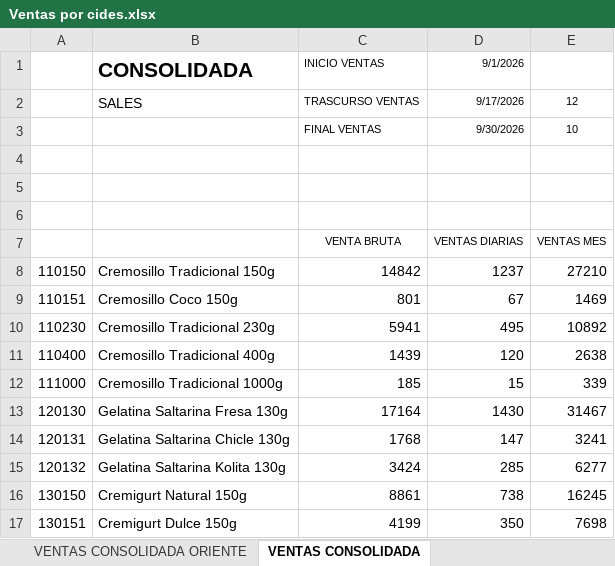
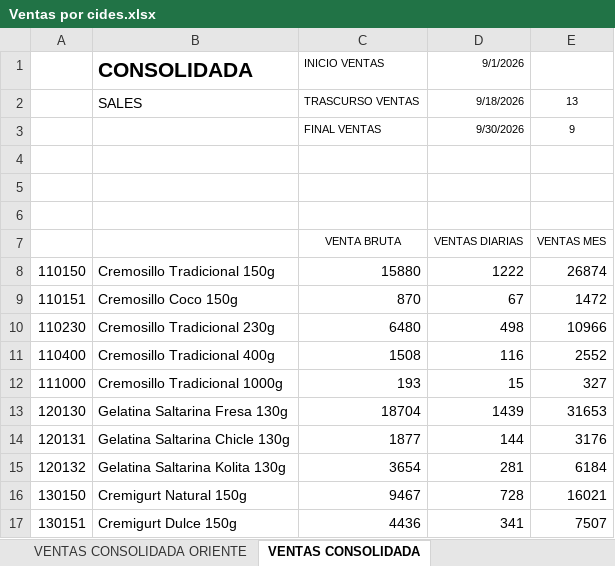
Before and after one commit to logisticasapori1-cell/dashboard-ventas, an Excel workbook: data/Ventas por cides.xlsx, sheet VENTAS CONSOLIDADA, drawn as a sheet; only a part is shown; values as stored, in another font and other column widths than the file's, no borders; the diff covers the shown part only; the diff names each change by its address in the sheet, - before the commit and + after, or states it on an @@ line.

```diff
--- a/data/Ventas por cides.xlsx (sheet VENTAS CONSOLIDADA)
+++ b/data/Ventas por cides.xlsx (sheet VENTAS CONSOLIDADA)
-D2 (9/1/2026): 9/17/2026
+D2 (9/1/2026): 9/18/2026
-E2: 12
+E2: 13
-E3: 10
+E3: 9
-C8 (INICIO VENTAS): 14842
+C8 (INICIO VENTAS): 15880
-D8 (9/1/2026): 1237
+D8 (9/1/2026): 1222
-E8: 27210
+E8: 26874
-C9 (INICIO VENTAS): 801
+C9 (INICIO VENTAS): 870
-E9: 1469
+E9: 1472
-C10 (INICIO VENTAS): 5941
+C10 (INICIO VENTAS): 6480
-D10 (9/1/2026): 495
+D10 (9/1/2026): 498
-E10: 10892
+E10: 10966
-C11 (INICIO VENTAS): 1439
+C11 (INICIO VENTAS): 1508
-D11 (9/1/2026): 120
+D11 (9/1/2026): 116
-E11: 2638
+E11: 2552
-C12 (INICIO VENTAS): 185
+C12 (INICIO VENTAS): 193
-E12: 339
+E12: 327
-C13 (INICIO VENTAS): 17164
+C13 (INICIO VENTAS): 18704
-D13 (9/1/2026): 1430
+D13 (9/1/2026): 1439
-E13: 31467
+E13: 31653
-C14 (INICIO VENTAS): 1768
+C14 (INICIO VENTAS): 1877
-D14 (9/1/2026): 147
+D14 (9/1/2026): 144
-E14: 3241
+E14: 3176
-C15 (INICIO VENTAS): 3424
+C15 (INICIO VENTAS): 3654
-D15 (9/1/2026): 285
+D15 (9/1/2026): 281
-E15: 6277
+E15: 6184
-C16 (INICIO VENTAS): 8861
+C16 (INICIO VENTAS): 9467
-D16 (9/1/2026): 738
+D16 (9/1/2026): 728
-E16: 16245
+E16: 16021
-C17 (INICIO VENTAS): 4199
+C17 (INICIO VENTAS): 4436
-D17 (9/1/2026): 350
+D17 (9/1/2026): 341
-E17: 7698
+E17: 7507
```
Also changed, not shown: 1 added row, 1 removed row and 108 edited cells elsewhere in this sheet, sheet VENTAS CONSOLIDADA CARACAS, sheet VENTAS CONSOLIDADA CARABOBO, sheet VENTAS CONSOLIDADA LARA, sheet VENTAS CONSOLIDADA ORIENTE, sheet VENTAS CONSOLIDADA ZULIA, data/Comparación de Venta Diaria por SKU (Julio vs Agosto).xlsx, data/Historico_Produccion_CREMIGURT.xlsx, 4 other files.
